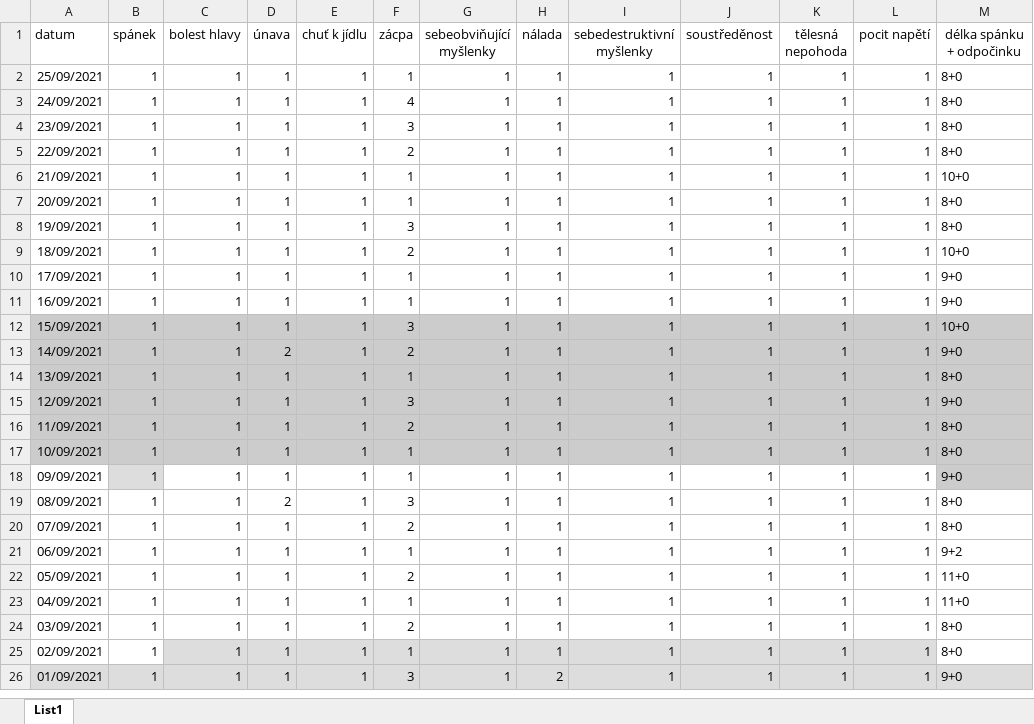
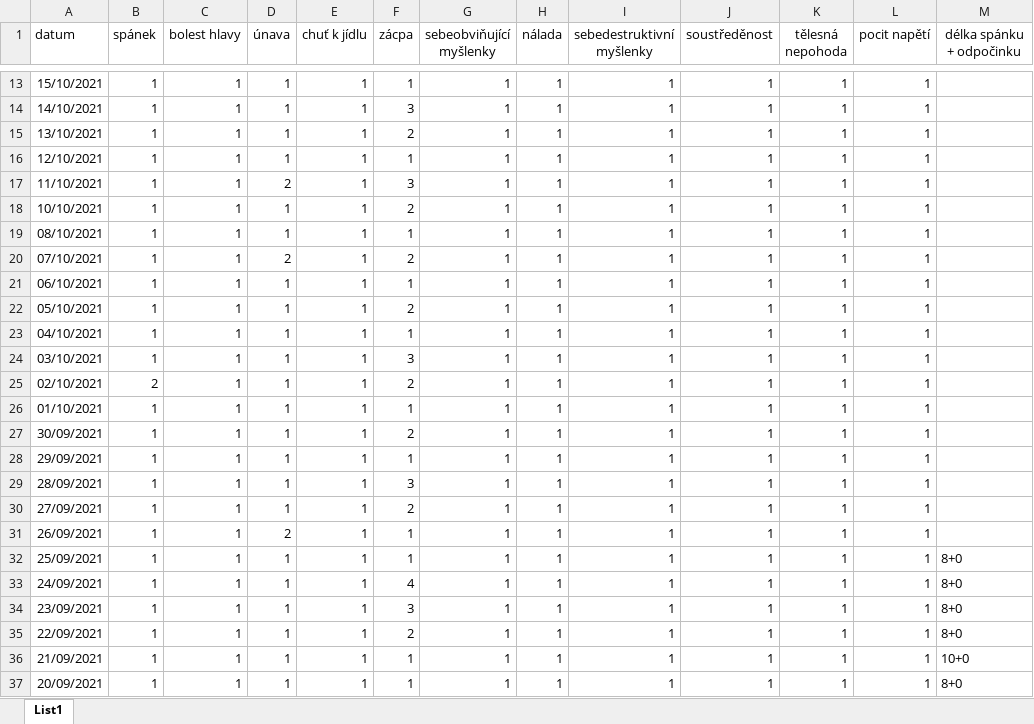
Before and after one commit to karelinho/DepressAppApi, an Excel workbook: karelsluka.xlsx, sheet List1, drawn as a sheet; only a part is shown, gaps mark what is left out; the shorter side is filled out with more unchanged rows; values as stored, in another font and other column widths than the file's, no borders; the diff covers the shown part only; the diff names each change by its address in the sheet, - before the commit and + after, or states it on an @@ line.

Commit message:
Try to repair problem with sending email.

```diff
--- a/karelsluka.xlsx (sheet List1)
+++ b/karelsluka.xlsx (sheet List1)
+row 13: 15/10/2021 | 1 | 1 | 1 | 1 | 1 | 1 | 1 | 1 | 1 | 1 | 1
+row 14: 14/10/2021 | 1 | 1 | 1 | 1 | 3 | 1 | 1 | 1 | 1 | 1 | 1
+row 15: 13/10/2021 | 1 | 1 | 1 | 1 | 2 | 1 | 1 | 1 | 1 | 1 | 1
+row 16: 12/10/2021 | 1 | 1 | 1 | 1 | 1 | 1 | 1 | 1 | 1 | 1 | 1
+row 17: 11/10/2021 | 1 | 1 | 2 | 1 | 3 | 1 | 1 | 1 | 1 | 1 | 1
+row 18: 10/10/2021 | 1 | 1 | 1 | 1 | 2 | 1 | 1 | 1 | 1 | 1 | 1
+row 19: 08/10/2021 | 1 | 1 | 1 | 1 | 1 | 1 | 1 | 1 | 1 | 1 | 1
+row 20: 07/10/2021 | 1 | 1 | 2 | 1 | 2 | 1 | 1 | 1 | 1 | 1 | 1
+row 21: 06/10/2021 | 1 | 1 | 1 | 1 | 1 | 1 | 1 | 1 | 1 | 1 | 1
+row 22: 05/10/2021 | 1 | 1 | 1 | 1 | 2 | 1 | 1 | 1 | 1 | 1 | 1
+row 23: 04/10/2021 | 1 | 1 | 1 | 1 | 1 | 1 | 1 | 1 | 1 | 1 | 1
+row 24: 03/10/2021 | 1 | 1 | 1 | 1 | 3 | 1 | 1 | 1 | 1 | 1 | 1
+row 25: 02/10/2021 | 2 | 1 | 1 | 1 | 2 | 1 | 1 | 1 | 1 | 1 | 1
+row 26: 01/10/2021 | 1 | 1 | 1 | 1 | 1 | 1 | 1 | 1 | 1 | 1 | 1
+row 27: 30/09/2021 | 1 | 1 | 1 | 1 | 2 | 1 | 1 | 1 | 1 | 1 | 1
+row 28: 29/09/2021 | 1 | 1 | 1 | 1 | 1 | 1 | 1 | 1 | 1 | 1 | 1
+row 29: 28/09/2021 | 1 | 1 | 1 | 1 | 3 | 1 | 1 | 1 | 1 | 1 | 1
+row 30: 27/09/2021 | 1 | 1 | 1 | 1 | 2 | 1 | 1 | 1 | 1 | 1 | 1
+row 31: 26/09/2021 | 1 | 1 | 2 | 1 | 1 | 1 | 1 | 1 | 1 | 1 | 1
```
Also changed, not shown: 11 added rows elsewhere in this sheet.
